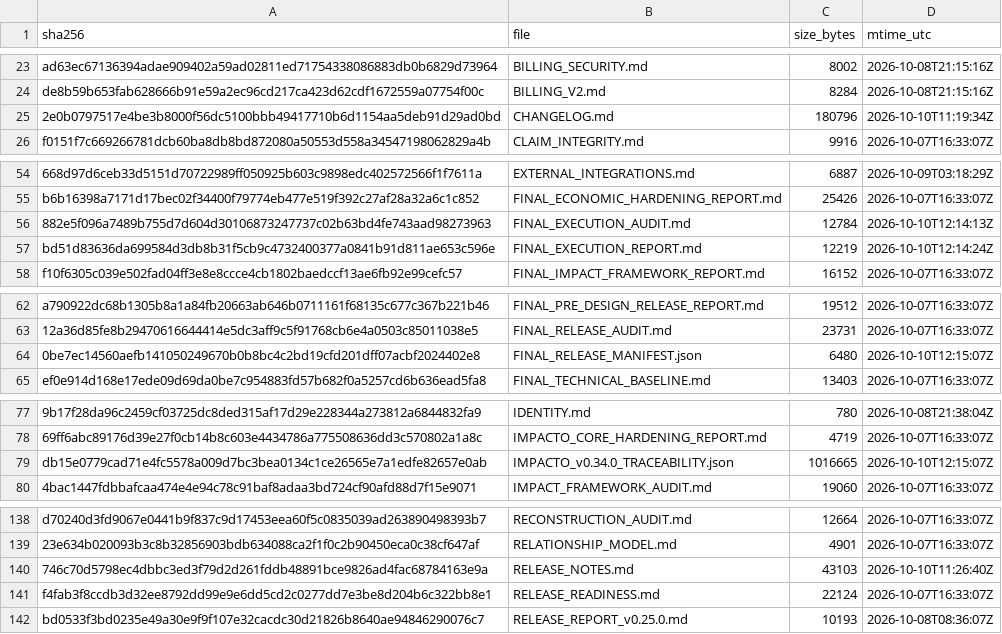
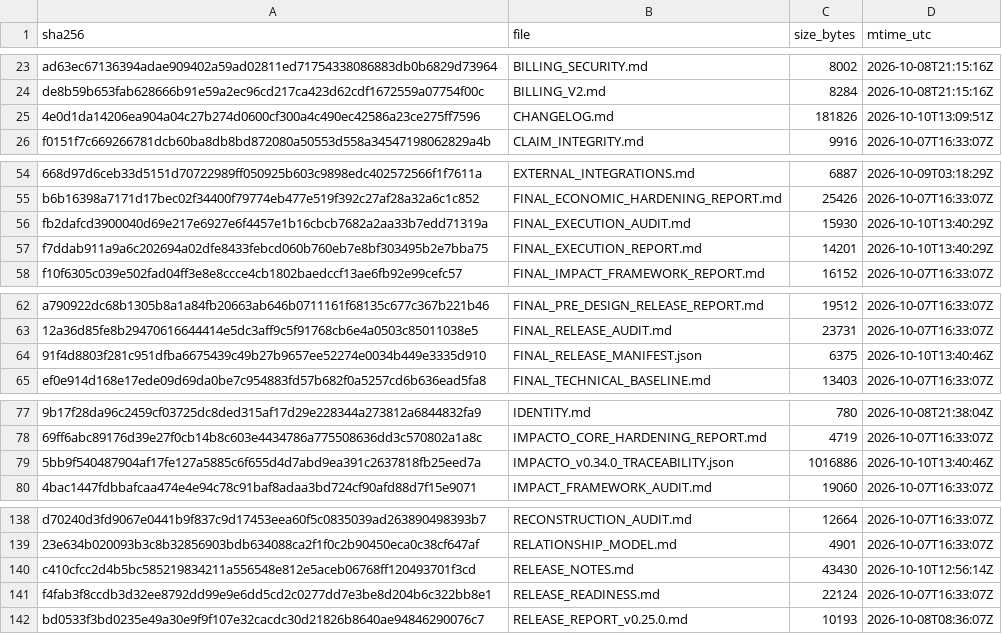
Before and after one commit to jciebres-eng/impactohubsocial, a CSV file: RELEASE_MANIFEST.csv, drawn as a sheet; only a part is shown, gaps mark what is left out; removed rows and columns are numbered as before the commit, all else as after; the diff covers the shown part only; the diff names each change by its address in the sheet, - before the commit and + after, or states it on an @@ line.

```diff
--- a/RELEASE_MANIFEST.csv
+++ b/RELEASE_MANIFEST.csv
-row 25: 2e0b0797517e4be3b8000f56dc5100bbb49417710b6d1154aa5deb91d29ad0bd | CHANGELOG.md | 180796 | 2026-10-10T11:19:34Z
+row 25: 4e0d1da14206ea904a04c27b274d0600cf300a4c490ec42586a23ce275ff7596 | CHANGELOG.md | 181826 | 2026-10-10T13:09:51Z
-row 56: 882e5f096a7489b755d7d604d30106873247737c02b63bd4fe743aad98273963 | FINAL_EXECUTION_AUDIT.md | 12784 | 2026-10-10T12:14:13Z
-row 57: bd51d83636da699584d3db8b31f5cb9c4732400377a0841b91d811ae653c596e | FINAL_EXECUTION_REPORT.md | 12219 | 2026-10-10T12:14:24Z
+row 56: fb2dafcd3900040d69e217e6927e6f4457e1b16cbcb7682a2aa33b7edd71319a | FINAL_EXECUTION_AUDIT.md | 15930 | 2026-10-10T13:40:29Z
+row 57: f7ddab911a9a6c202694a02dfe8433febcd060b760eb7e8bf303495b2e7bba75 | FINAL_EXECUTION_REPORT.md | 14201 | 2026-10-10T13:40:29Z
-row 64: 0be7ec14560aefb141050249670b0b8bc4c2bd19cfd201dff07acbf2024402e8 | FINAL_RELEASE_MANIFEST.json | 6480 | 2026-10-10T12:15:07Z
+row 64: 91f4d8803f281c951dfba6675439c49b27b9657ee52274e0034b449e3335d910 | FINAL_RELEASE_MANIFEST.json | 6375 | 2026-10-10T13:40:46Z
-row 79: db15e0779cad71e4fc5578a009d7bc3bea0134c1ce26565e7a1edfe82657e0ab | IMPACTO_v0.34.0_TRACEABILITY.json | 1016665 | 2026-10-10T12:15:07Z
+row 79: 5bb9f540487904af17fe127a5885c6f655d4d7abd9ea391c2637818fb25eed7a | IMPACTO_v0.34.0_TRACEABILITY.json | 1016886 | 2026-10-10T13:40:46Z
-row 140: 746c70d5798ec4dbbc3ed3f79d2d261fddb48891bce9826ad4fac68784163e9a | RELEASE_NOTES.md | 43103 | 2026-10-10T11:26:40Z
+row 140: c410cfcc2d4b5bc585219834211a556548e812e5aceb06768ff120493701f3cd | RELEASE_NOTES.md | 43430 | 2026-10-10T12:56:14Z
```
Also changed, not shown: 7 added rows, 6 removed rows and 3 edited cells elsewhere in this file, 1 other file.
